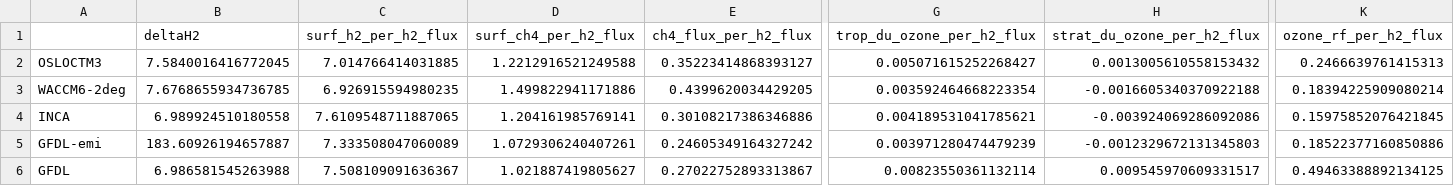
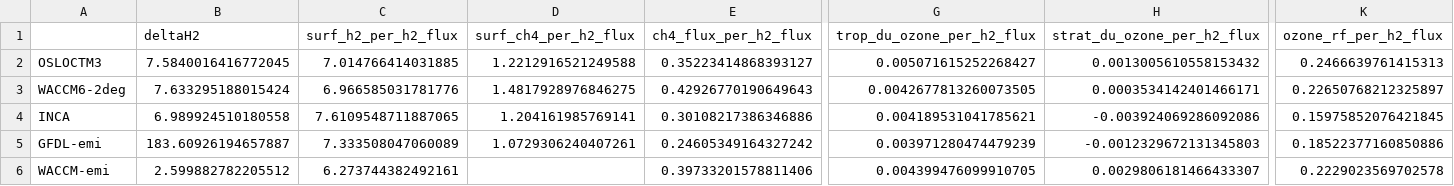
Before and after one commit to ciceroOslo/Hydrogen_GWP, a CSV file: output/drydep_50_table_per_flux_h2.csv, drawn as a sheet; only a part is shown, gaps mark what is left out; removed rows and columns are numbered as before the commit, all else as after; rows hold the shown columns only; the diff covers the shown part only; the diff names each change by its address in the sheet, - before the commit and + after, or states it on an @@ line.

```diff
--- a/output/drydep_50_table_per_flux_h2.csv
+++ b/output/drydep_50_table_per_flux_h2.csv
-B3 (deltaH2): 7.6768655934736785
+B3 (deltaH2): 7.633295188015424
-C3 (surf_h2_per_h2_flux): 6.926915594980235
+C3 (surf_h2_per_h2_flux): 6.966585031781776
-D3 (surf_ch4_per_h2_flux): 1.499822941171886
+D3 (surf_ch4_per_h2_flux): 1.4817928976846275
-E3 (ch4_flux_per_h2_flux): 0.4399620034429205
+E3 (ch4_flux_per_h2_flux): 0.42926770190649643
-G3 (trop_du_ozone_per_h2_flux): 0.003592464668223354
+G3 (trop_du_ozone_per_h2_flux): 0.0042677813260073505
-H3 (strat_du_ozone_per_h2_flux): -0.0016605340370922188
+H3 (strat_du_ozone_per_h2_flux): 0.0003534142401466171
-K3 (ozone_rf_per_h2_flux): 0.18394225909080214
+K3 (ozone_rf_per_h2_flux): 0.22650768212325897
-row 6: GFDL | 6.986581545263988 | 7.508109091636367 | 1.021887419805627 | 0.27022752893313867 | 0.00823550361132114 | 0.009545970609331517 | 0.49463388892134125
+row 6: WACCM-emi | 2.599882782205512 | 6.273744382492161 |  | 0.39733201578811406 | 0.004399476099910705 | 0.0029806181466433307 | 0.2229023569702578
```
Also changed, not shown: 4 edited cells elsewhere in this file, output/drydep_50_table_per_flux_ch4.csv, output/drydep_80_table_per_flux_ch4.csv, 18 other files.
